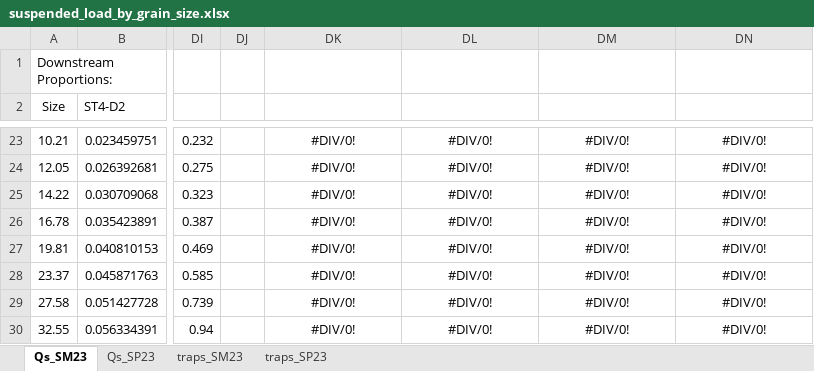
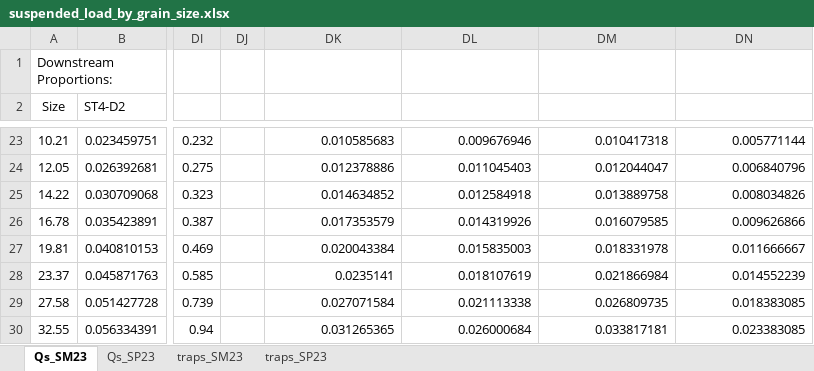
Before and after one commit to nicole-hucke/sediment_trap_paper, an Excel workbook: data_analysis/sediment_load_analysis/suspended_load_by_grain_size.xlsx, sheet Qs_SM23, drawn as a sheet; only a part is shown, gaps mark what is left out; values as stored, in another font and other column widths than the file's, no borders; charts and pictures not drawn; the diff covers the shown part only; the diff names each change by its address in the sheet, - before the commit and + after, or states it on an @@ line.

```diff
--- a/data_analysis/sediment_load_analysis/suspended_load_by_grain_size.xlsx (sheet Qs_SM23)
+++ b/data_analysis/sediment_load_analysis/suspended_load_by_grain_size.xlsx (sheet Qs_SM23)
-DK23:DN30 alignment: center
+DK23:DN30 alignment: right
-DK23: #DIV/0!
+DK23: 0.010585683
-DL23: #DIV/0!
+DL23: 0.009676946
-DM23: #DIV/0!
+DM23: 0.010417318
-DN23: #DIV/0!
+DN23: 0.005771144
-DK24: #DIV/0!
+DK24: 0.012378886
-DL24: #DIV/0!
+DL24: 0.011045403
-DM24: #DIV/0!
+DM24: 0.012044047
-DN24: #DIV/0!
+DN24: 0.006840796
-DK25: #DIV/0!
+DK25: 0.014634852
-DL25: #DIV/0!
+DL25: 0.012584918
-DM25: #DIV/0!
+DM25: 0.013889758
-DN25: #DIV/0!
+DN25: 0.008034826
-DK26: #DIV/0!
+DK26: 0.017353579
-DL26: #DIV/0!
+DL26: 0.014319926
-DM26: #DIV/0!
+DM26: 0.016079585
-DN26: #DIV/0!
+DN26: 0.009626866
-DK27: #DIV/0!
+DK27: 0.020043384
-DL27: #DIV/0!
+DL27: 0.015835003
-DM27: #DIV/0!
+DM27: 0.018331978
-DN27: #DIV/0!
+DN27: 0.011666667
-DK28: #DIV/0!
+DK28: 0.0235141
-DL28: #DIV/0!
+DL28: 0.018107619
-DM28: #DIV/0!
+DM28: 0.021866984
-DN28: #DIV/0!
+DN28: 0.014552239
-DK29: #DIV/0!
+DK29: 0.027071584
-DL29: #DIV/0!
+DL29: 0.021113338
-DM29: #DIV/0!
+DM29: 0.026809735
-DN29: #DIV/0!
+DN29: 0.018383085
-DK30: #DIV/0!
+DK30: 0.031265365
-DL30: #DIV/0!
+DL30: 0.026000684
-DM30: #DIV/0!
+DM30: 0.033817181
-DN30: #DIV/0!
+DN30: 0.023383085
```
Also changed, not shown: 132 edited cells and cell formats elsewhere in this sheet, sheet traps_SP23, charts or pictures, 12 other files.
